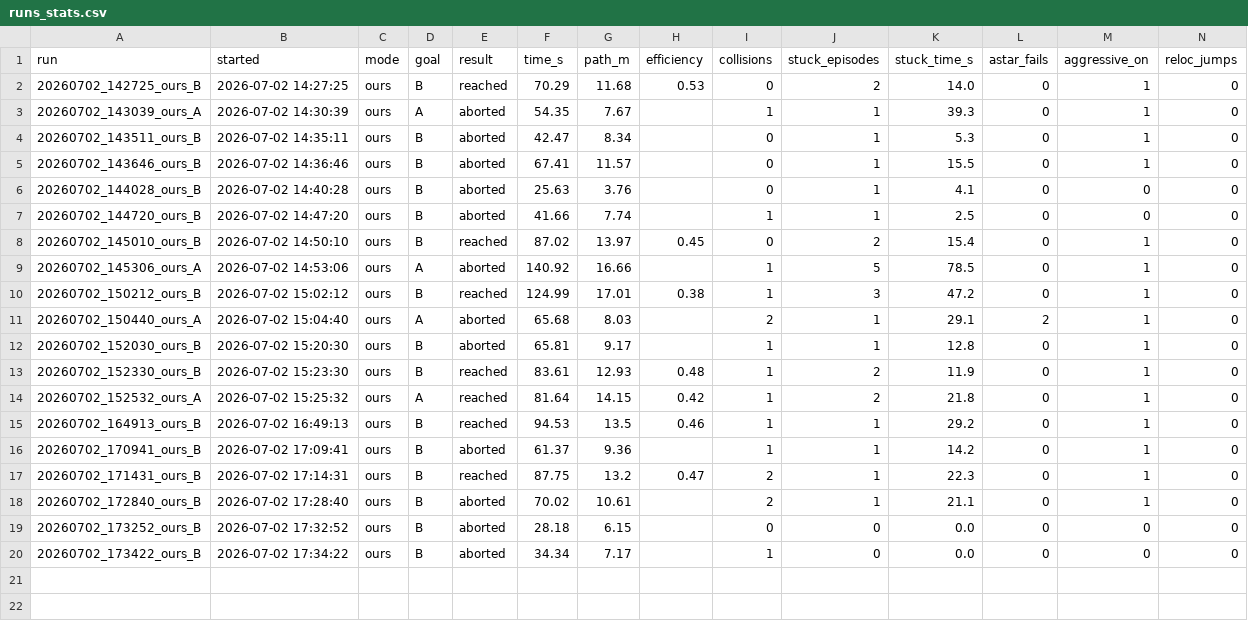
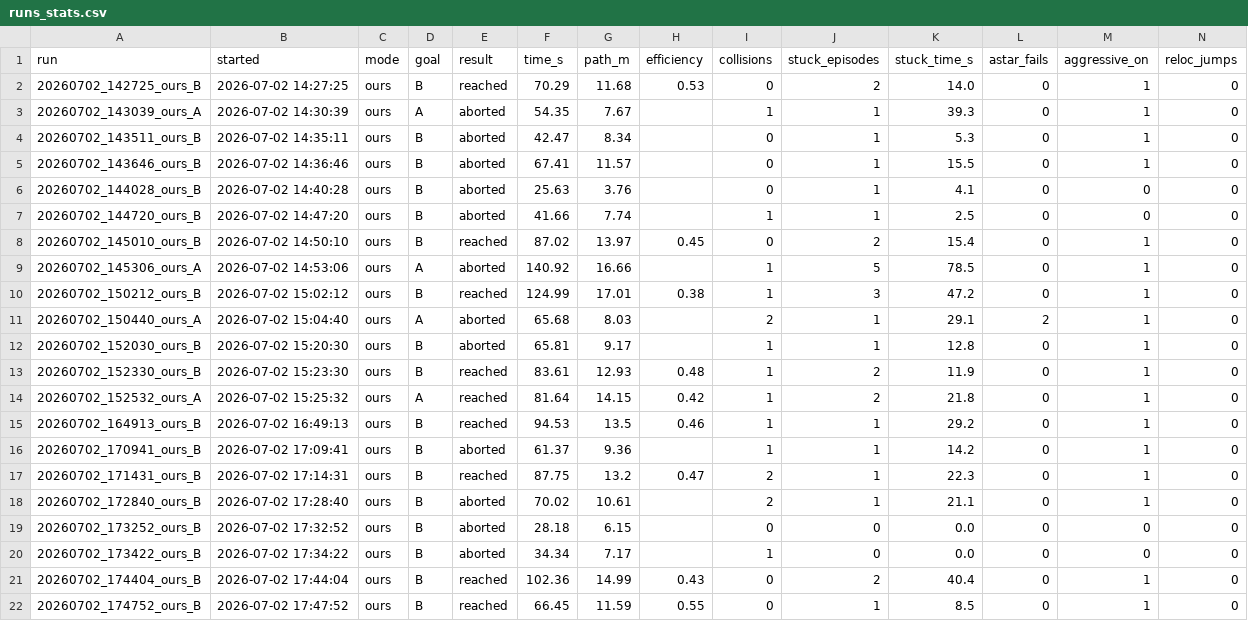
Before and after one commit to 5G-ERA/Computational-cognitive-memory-robotic-evaluation, a CSV file: dataset/runs_stats.csv, drawn as a sheet; only a part is shown; rows hold the shown columns only; the diff names each change by its address in the sheet, - before the commit and + after, or states it on an @@ line.

```diff
--- a/dataset/runs_stats.csv
+++ b/dataset/runs_stats.csv
+row 21: 20260702_174404_ours_B | 2026-07-02 17:44:04 | ours | B | reached | 102.36 | 14.99 | 0.43 | 0 | 2 | 40.4 | 0 | 1 | 0
+row 22: 20260702_174752_ours_B | 2026-07-02 17:47:52 | ours | B | reached | 66.45 | 11.59 | 0.55 | 0 | 1 | 8.5 | 0 | 1 | 0
```
Also changed, not shown: 58 other files.
